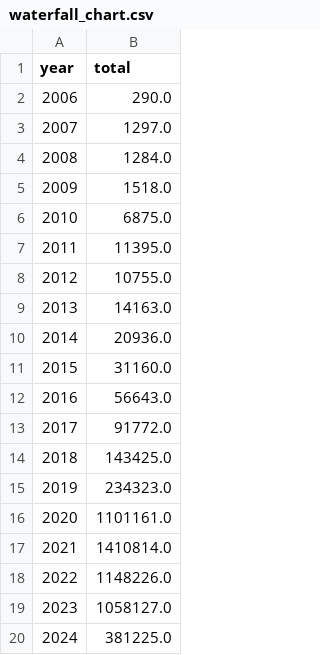
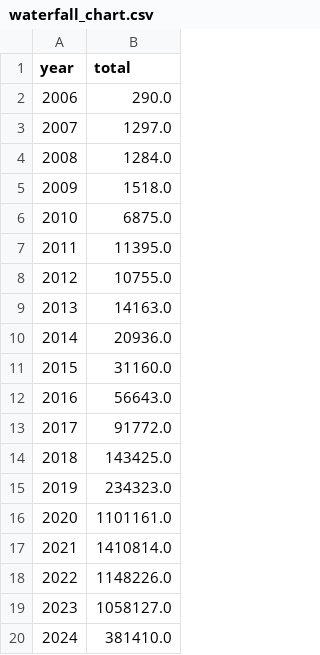
Before and after one commit to ECHODataTeam/ECHODataTeam, a CSV file: waterfall_chart.csv, drawn as a sheet.

Commit message:
Update waterfall chart attendance.

```diff
--- a/waterfall_chart.csv
+++ b/waterfall_chart.csv
@@ -19,2 +19,2 @@ year,total
 2023,1058127.0
-2024,381225.0
+2024,381410.0
```
